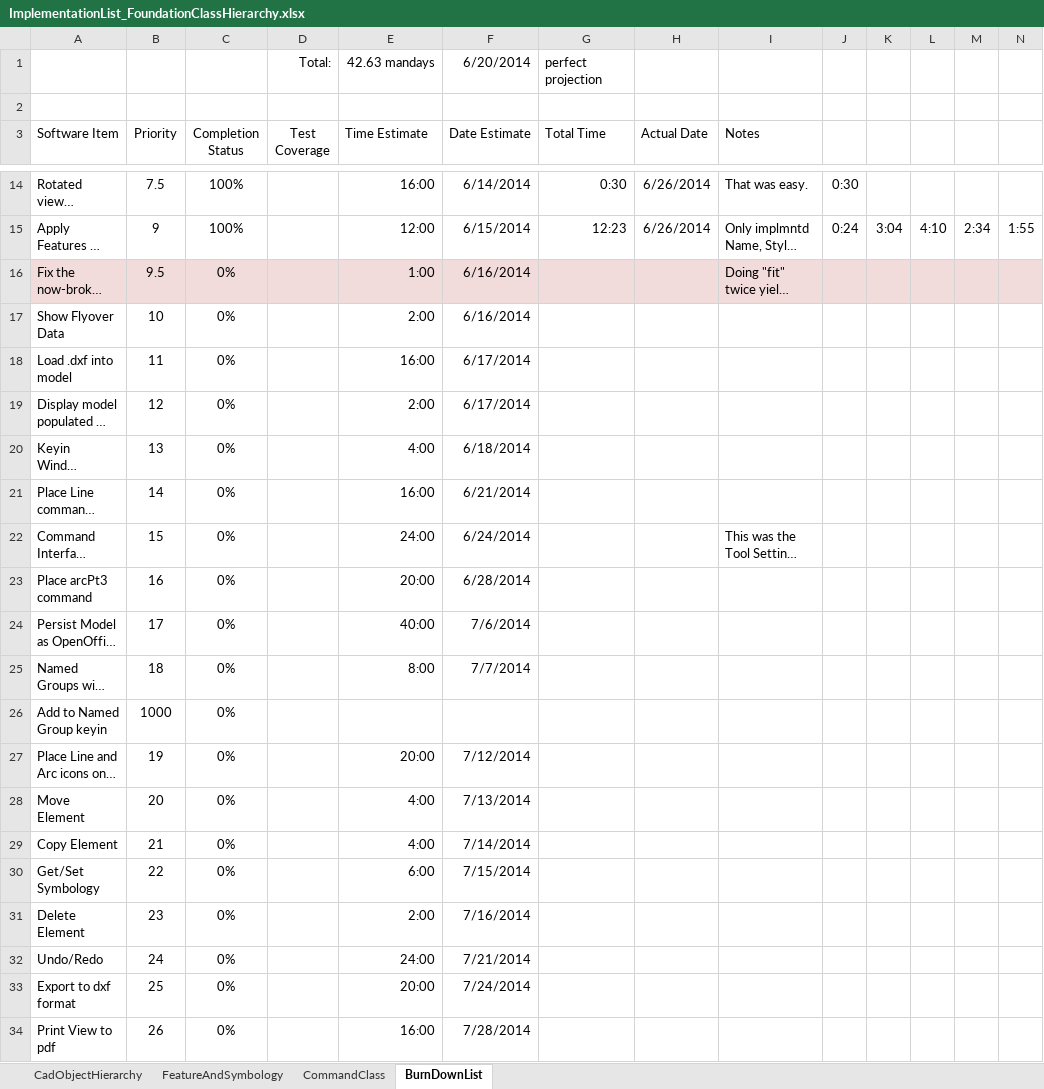
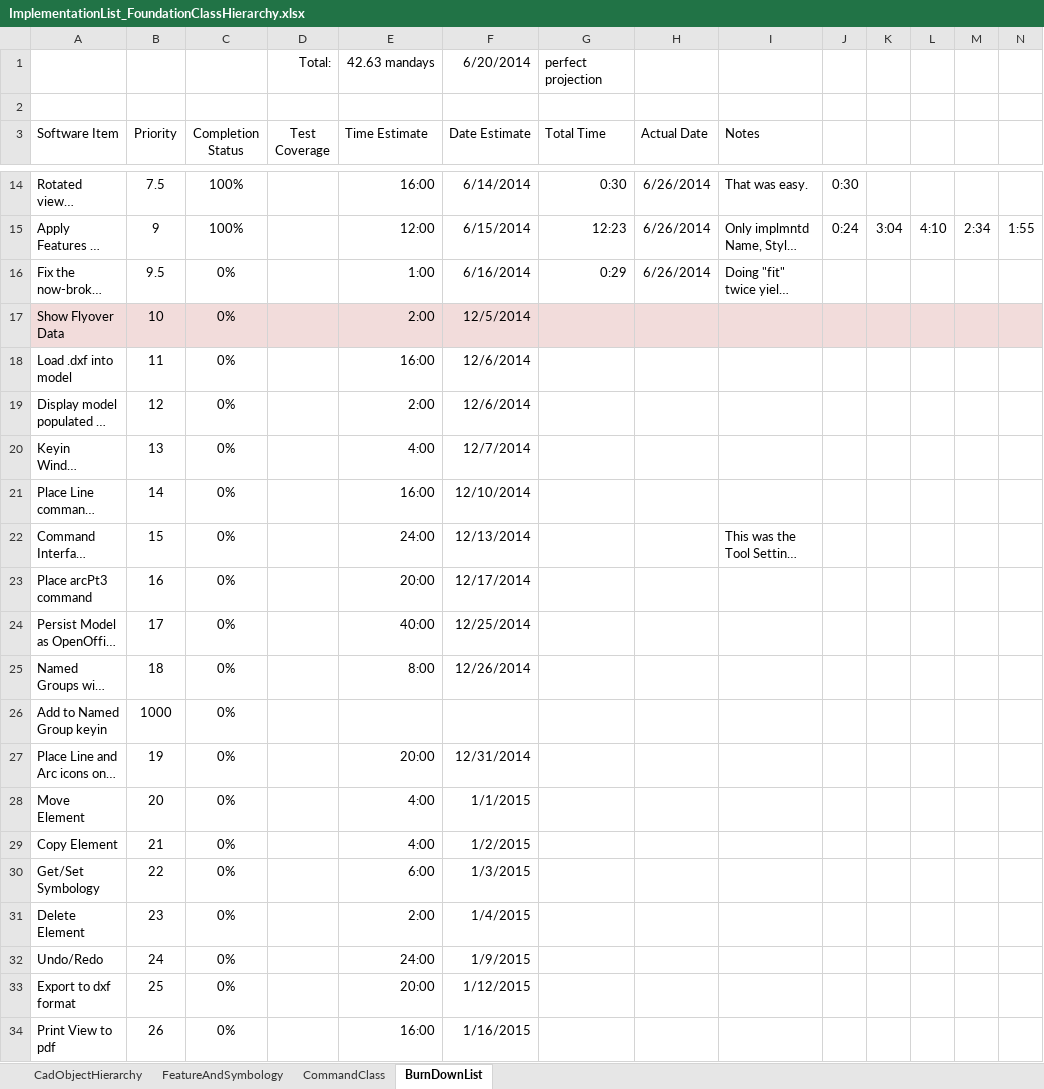
Before and after one commit to PaulSchrum/NetVecCad, an Excel workbook: ProjectManagement/ImplementationList_FoundationClassHierarchy.xlsx, sheet BurnDownList, drawn as a sheet; only a part is shown, gaps mark what is left out; long unchanged cells end in …; values as stored, in another font and other column widths than the file's, no borders; the diff covers the shown part only; the diff names each change by its address in the sheet, - before the commit and + after, or states it on an @@ line.

```diff
--- a/ProjectManagement/ImplementationList_FoundationClassHierarchy.xlsx (sheet BurnDownList)
+++ b/ProjectManagement/ImplementationList_FoundationClassHierarchy.xlsx (sheet BurnDownList)
-A16:N16 fill: #F2DCDB
+A16:N16 fill: none
-G16 (Total Time): (empty)
+G16 (Total Time): 0:29
-H16 (Actual Date): (empty)
+H16 (Actual Date): 6/26/2014
-A17:N17 fill: none
+A17:N17 fill: #F2DCDB
-F17 (Date Estimate): 6/16/2014
+F17 (Date Estimate): 12/5/2014
-F18:F19 (Date Estimate): 6/17/2014
+F18:F19 (Date Estimate): 12/6/2014
-F20 (Date Estimate): 6/18/2014
+F20 (Date Estimate): 12/7/2014
-F21 (Date Estimate): 6/21/2014
+F21 (Date Estimate): 12/10/2014
-F22 (Date Estimate): 6/24/2014
+F22 (Date Estimate): 12/13/2014
-F23 (Date Estimate): 6/28/2014
+F23 (Date Estimate): 12/17/2014
-F24 (Date Estimate): 7/6/2014
+F24 (Date Estimate): 12/25/2014
-F25 (Date Estimate): 7/7/2014
+F25 (Date Estimate): 12/26/2014
-F27 (Date Estimate): 7/12/2014
+F27 (Date Estimate): 12/31/2014
-F28 (Date Estimate): 7/13/2014
+F28 (Date Estimate): 1/1/2015
-F29 (Date Estimate): 7/14/2014
+F29 (Date Estimate): 1/2/2015
-F30 (Date Estimate): 7/15/2014
+F30 (Date Estimate): 1/3/2015
-F31 (Date Estimate): 7/16/2014
+F31 (Date Estimate): 1/4/2015
-F32 (Date Estimate): 7/21/2014
+F32 (Date Estimate): 1/9/2015
-F33 (Date Estimate): 7/24/2014
+F33 (Date Estimate): 1/12/2015
-F34 (Date Estimate): 7/28/2014
+F34 (Date Estimate): 1/16/2015
```
Also changed, not shown: cell formats elsewhere in this sheet, 7 other files.
